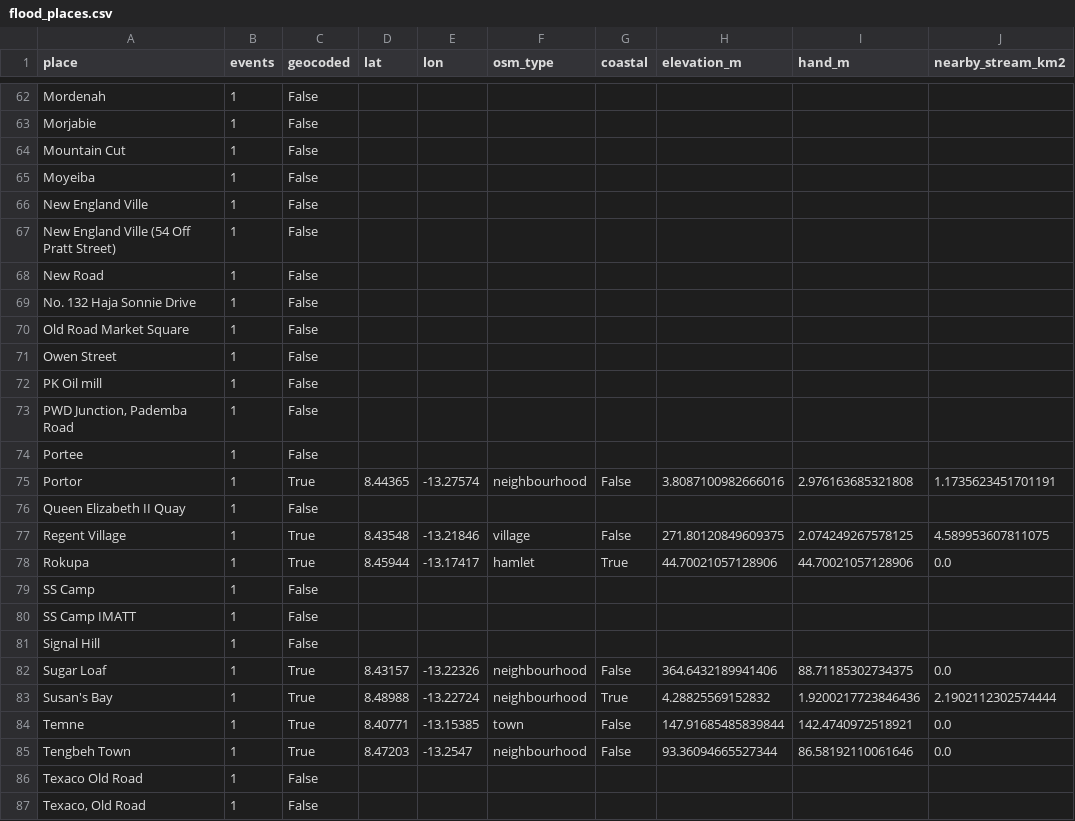
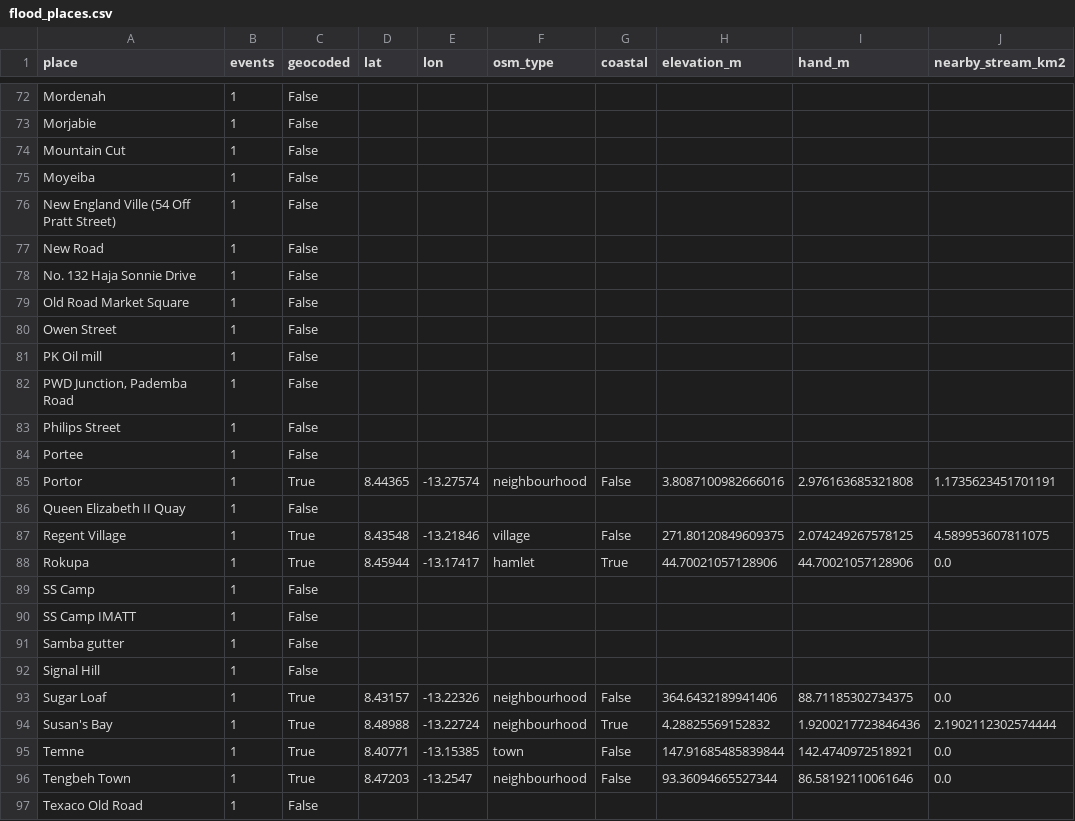
Before and after one commit to moseskolleh/Lion_Eyes, a CSV file: data/derived/flood_places.csv, drawn as a sheet; only a part is shown, gaps mark what is left out; the shorter side is filled out with more unchanged rows; the diff covers the shown part only.

```diff
--- a/data/derived/flood_places.csv
+++ b/data/derived/flood_places.csv
@@ -65,3 +75,2 @@ Mountain Cut,1,False,,,,,,,
 Moyeiba,1,False,,,,,,,
-New England Ville,1,False,,,,,,,
 New England Ville (54 Off Pratt Street),1,False,,,,,,,
@@ -73,2 +82,3 @@ PK Oil mill,1,False,,,,,,,
 "PWD Junction, Pademba Road",1,False,,,,,,,
+Philips Street,1,False,,,,,,,
 Portee,1,False,,,,,,,
@@ -80,2 +90,3 @@ SS Camp,1,False,,,,,,,
 SS Camp IMATT,1,False,,,,,,,
+Samba gutter,1,False,,,,,,,
 Signal Hill,1,False,,,,,,,
```
Also changed, not shown: 17 added rows and 5 removed rows elsewhere in this file, data/derived/zones.csv, 17 other files.
